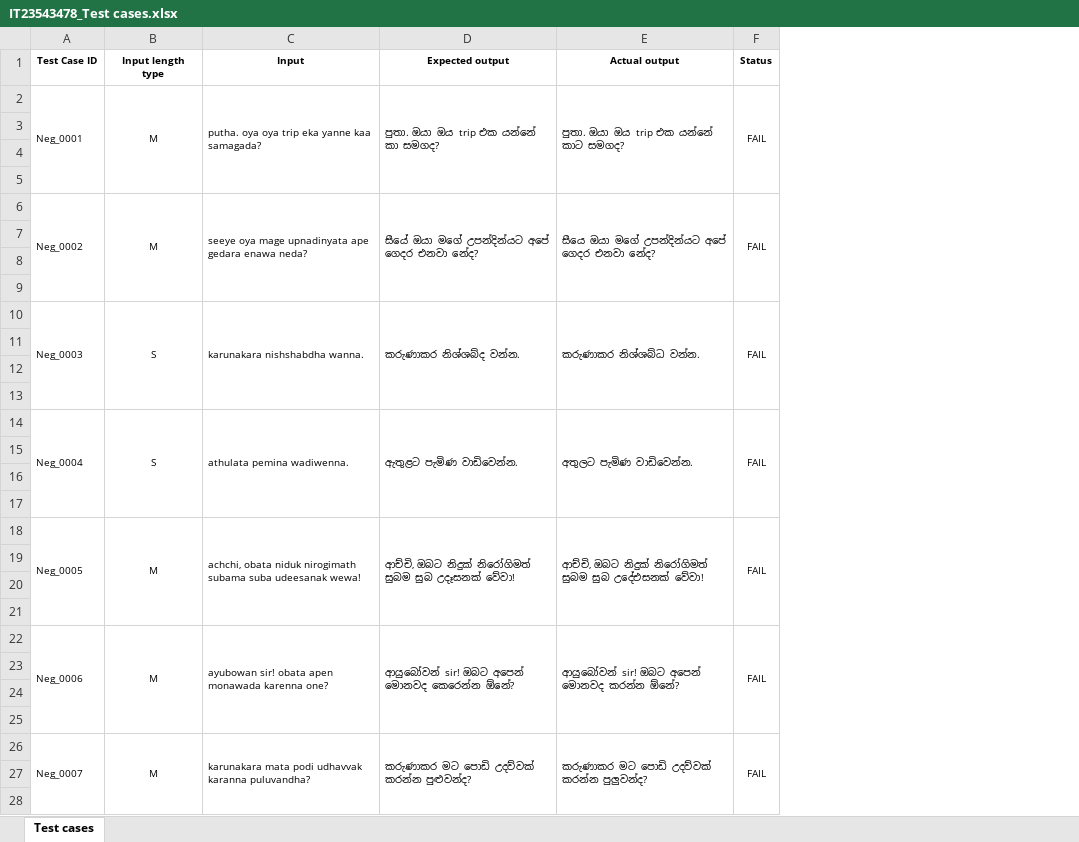
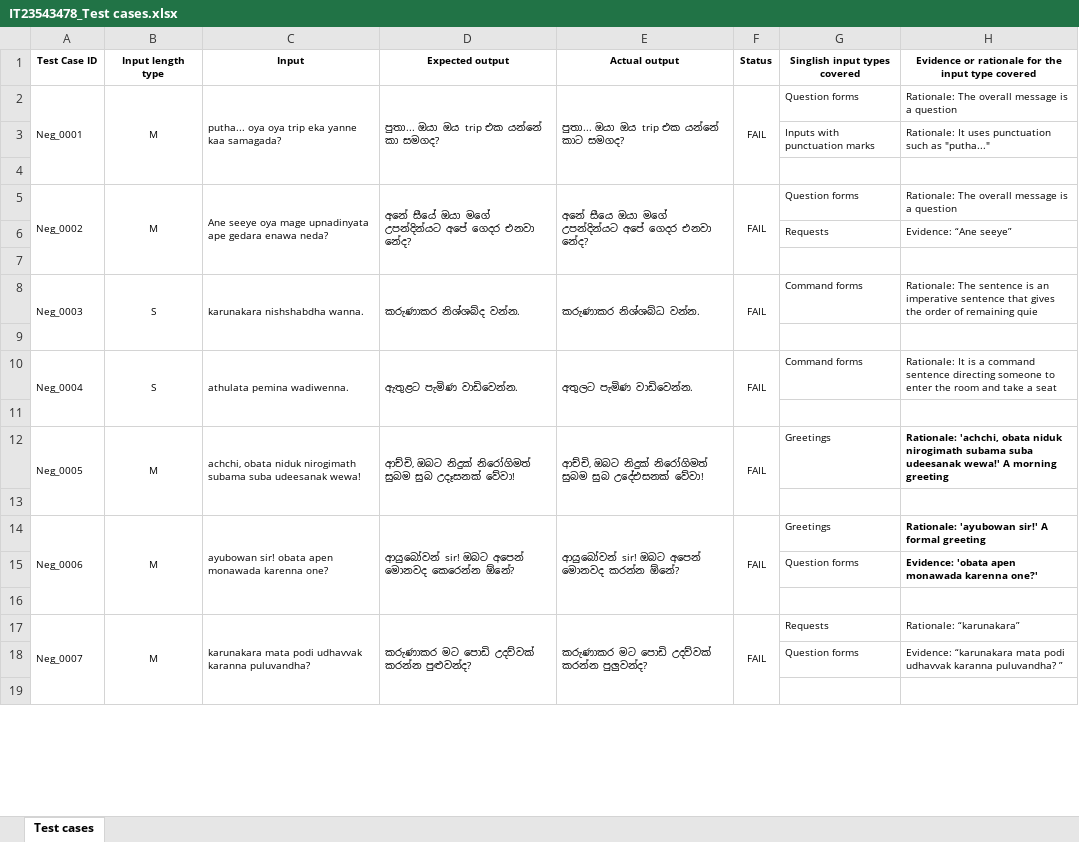
Before and after one commit to Gimantha-Dil/IT23543478_project_playwright, an Excel workbook: IT23543478_Test cases.xlsx, sheet Test cases, drawn as a sheet; only a part is shown; values as stored, in another font and other column widths than the file's, no borders; removed rows and columns are numbered as before the commit, all else as after; the diff covers the shown part only; the diff names each change by its address in the sheet, - before the commit and + after, or states it on an @@ line.

Commit message:
add all test cases and columns

```diff
--- a/IT23543478_Test cases.xlsx (sheet Test cases)
+++ b/IT23543478_Test cases.xlsx (sheet Test cases)
+column G (Singlish input types covered), rows 2-18: Question forms | Inputs with punctuation marks |  | Question forms | Requests |  | Command forms |  | Command forms |  | Greetings |  | Greetings | Question forms |  | Requests | Question forms
+column H, rows 1-18: Evidence or rationale for the input type covered | Rationale: The overall message is a question | Rationale: It uses punctuation such as "putha..." |  | Rationale: The overall message is a question | Evidence: “Ane seeye” |  | Rationale: The sentence is an imperative sentence that gives the order of remaining quie |  | Rationale: It is a command sentence directing someone to enter the room and take a seat |  | Rationale: 'achchi, obata niduk nirogimath subama suba udeesanak wewa!' A morning greeting |  | Rationale: 'ayubowan sir!' A formal greeting | Evidence: 'obata apen monawada karenna one?' |  | Rationale: “karunakara” | Evidence: “karunakara mata podi udhavvak karanna puluvandha? ”
-C2 (Input): putha. oya oya trip eka yanne kaa samagada?
+C2 (Input): putha... oya oya trip eka yanne kaa samagada?
-D2 (Expected output): පුතා. ඔයා ඔය trip එක යන්නේ කා සමගද?
+D2 (Expected output): පුතා... ඔයා ඔය trip එක යන්නේ කා සමගද?
-E2 (Actual output): පුතා. ඔයා ඔය trip එක යන්නේ කාට සමගද?
+E2 (Actual output): පුතා... ඔයා ඔය trip එක යන්නේ කාට සමගද?
-row 3: (empty)
+row 3:  |  |  |  |  |  | Inputs with punctuation marks | Rationale: It uses punctuation such as "putha..."
-row 5: (empty)
-C5 (Input): seeye oya…
+C5 (Input): Ane seeye oya…
-D5 (Expected output): සීයේ ඔයා මගේ උපන්දින්යට අපේ ගෙදර එනවා නේද?
+D5 (Expected output): අනේ සීයේ ඔයා මගේ උපන්දින්යට අපේ ගෙදර එනවා නේද?
-E5 (Actual output): සීයෙ ඔයා මගේ උපන්දින්යට අපේ ගෙදර එනවා නේද?
+E5 (Actual output): අනේ සීයෙ ඔයා මගේ උපන්දින්යට අපේ ගෙදර එනවා නේද?
-row 7: (empty)
-row 6: (empty)
+row 6:  |  |  |  |  |  | Requests | Evidence: “Ane seeye”
-row 12: (empty)
-row 13: (empty)
-row 15: (empty)
-row 16: (empty)
-row 20: (empty)
-row 21: (empty)
-row 23: (empty)
-row 15: (empty)
+row 15:  |  |  |  |  |  | Question forms | Evidence: 'obata apen monawada karenna one?'
-row 18: (empty)
+row 18:  |  |  |  |  |  | Question forms | Evidence: “karunakara mata podi udhavvak karanna puluvandha? ”
```
Also changed, not shown: 4 added rows, 71 removed rows, 34 edited cells and merged cells elsewhere in this sheet.
